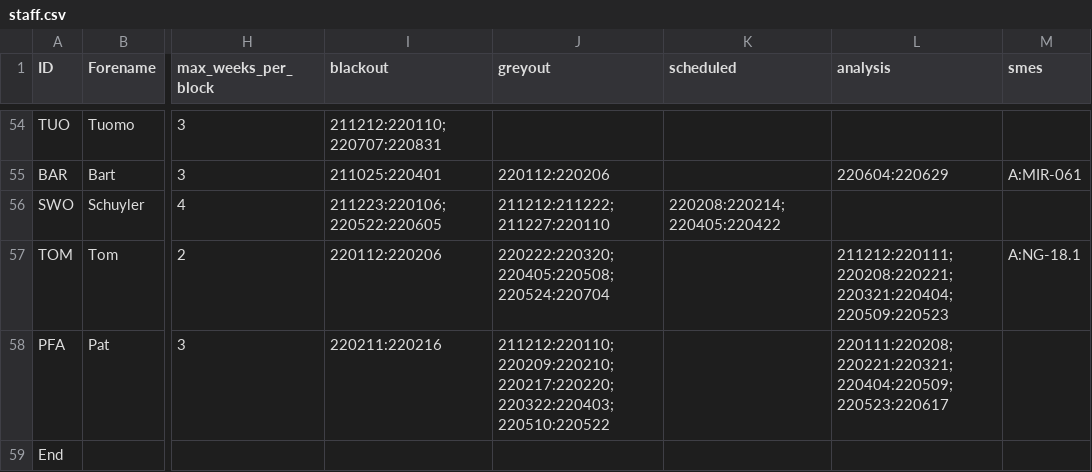
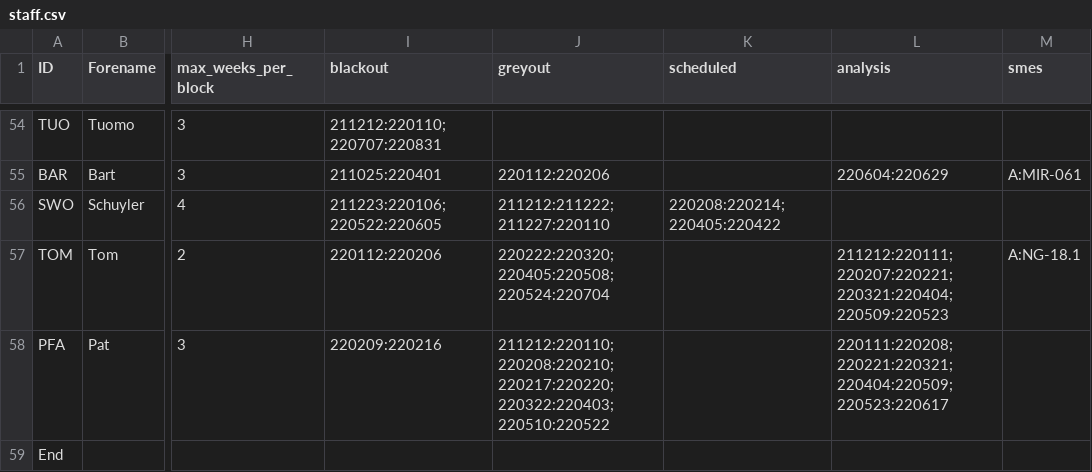
Before and after one commit to AGlasse/timeliner, a CSV file: inputs/staff.csv, drawn as a sheet; only a part is shown, gaps mark what is left out; the diff names each change by its address in the sheet, - before the commit and + after, or states it on an @@ line.

Commit message:
21/1/22 - Added 8th and 9th Feb to Falini blackout dates.

```diff
--- a/inputs/staff.csv
+++ b/inputs/staff.csv
-L57 (analysis): 211212:220111;220208:220221;220321:220404;220509:220523
+L57 (analysis): 211212:220111;220207:220221;220321:220404;220509:220523
-I58 (blackout): 220211:220216
+I58 (blackout): 220209:220216
-J58 (greyout): 211212:220110;220209:220210;220217:220220;220322:220403;220510:220522
+J58 (greyout): 211212:220110;220208:220210;220217:220220;220322:220403;220510:220522
```
Also changed, not shown: outputs/shift_plan_basis.csv, 2 other files.
